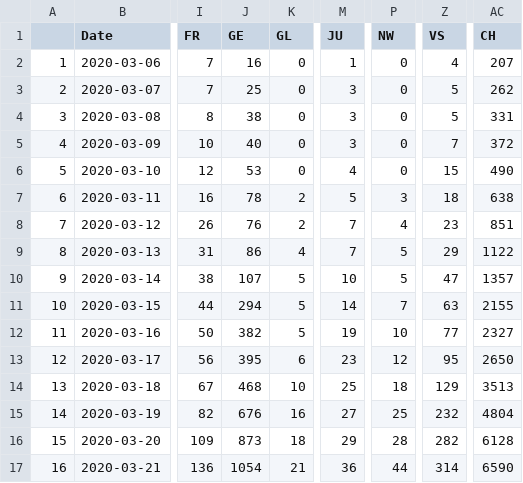
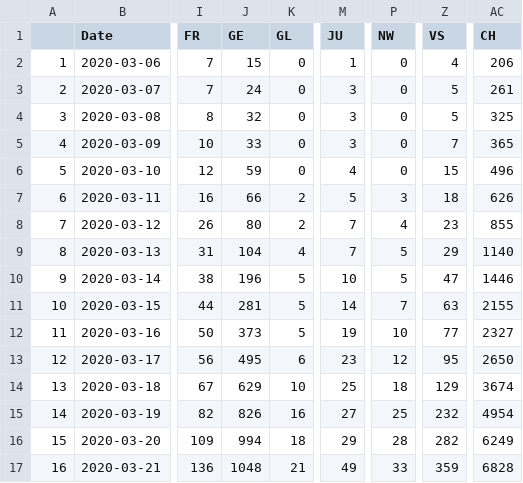
Before and after one commit to Taopi/COVID-19-spread-prediction, a CSV file: covid19_cases_switzerland_forecast.csv, drawn as a sheet; only a part is shown, gaps mark what is left out; the diff covers the shown part only; the diff names each change by its address in the sheet, - before the commit and + after, or states it on an @@ line.

Commit message:
uodate 08:15

```diff
--- a/covid19_cases_switzerland_forecast.csv
+++ b/covid19_cases_switzerland_forecast.csv
-J2 (GE): 16
+J2 (GE): 15
-AC2 (CH): 207
+AC2 (CH): 206
-J3 (GE): 25
+J3 (GE): 24
-AC3 (CH): 262
+AC3 (CH): 261
-J4 (GE): 38
+J4 (GE): 32
-AC4 (CH): 331
+AC4 (CH): 325
-J5 (GE): 40
+J5 (GE): 33
-AC5 (CH): 372
+AC5 (CH): 365
-J6 (GE): 53
+J6 (GE): 59
-AC6 (CH): 490
+AC6 (CH): 496
-J7 (GE): 78
+J7 (GE): 66
-AC7 (CH): 638
+AC7 (CH): 626
-J8 (GE): 76
+J8 (GE): 80
-AC8 (CH): 851
+AC8 (CH): 855
-J9 (GE): 86
+J9 (GE): 104
-AC9 (CH): 1122
+AC9 (CH): 1140
-J10 (GE): 107
+J10 (GE): 196
-AC10 (CH): 1357
+AC10 (CH): 1446
-J11 (GE): 294
+J11 (GE): 281
-J12 (GE): 382
+J12 (GE): 373
-J13 (GE): 395
+J13 (GE): 495
-J14 (GE): 468
+J14 (GE): 629
-AC14 (CH): 3513
+AC14 (CH): 3674
-J15 (GE): 676
+J15 (GE): 826
-AC15 (CH): 4804
+AC15 (CH): 4954
-J16 (GE): 873
+J16 (GE): 994
-AC16 (CH): 6128
+AC16 (CH): 6249
-J17 (GE): 1054
+J17 (GE): 1048
-M17 (JU): 36
+M17 (JU): 49
-P17 (NW): 44
+P17 (NW): 33
-Z17 (VS): 314
+Z17 (VS): 359
-AC17 (CH): 6590
+AC17 (CH): 6828
```
Also changed, not shown: 15 edited cells elsewhere in this file.
